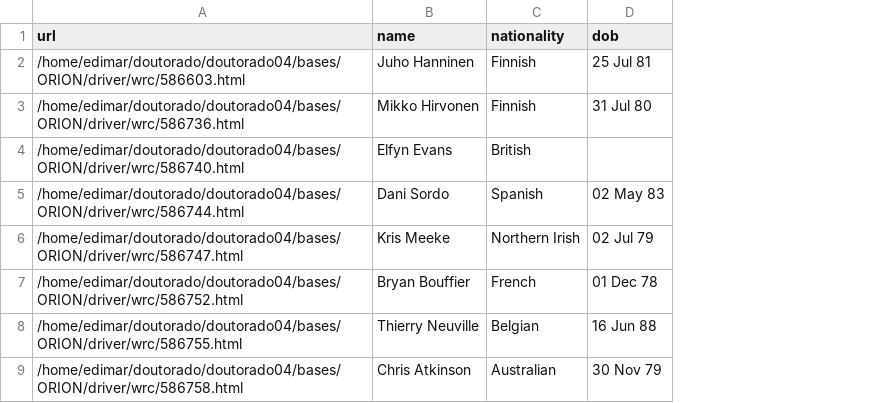
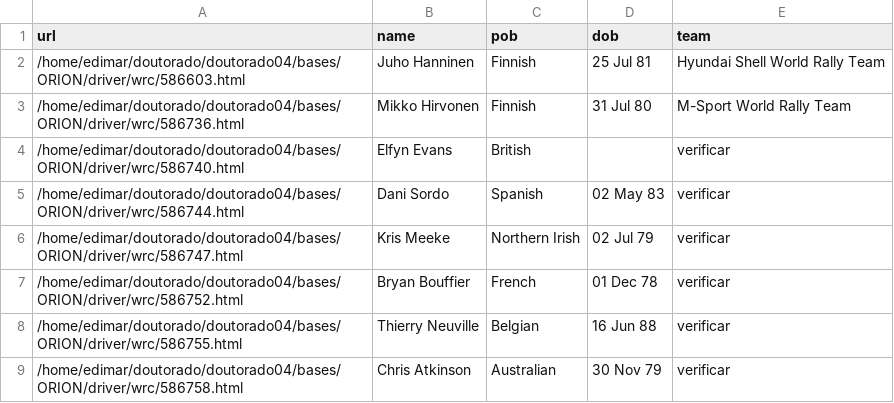
Before and after one commit to Nicholas-Lee-Bateman-282787728/WebExtractionDatasets, a CSV file: ORION/groundtruth/driver/wrc.csv, drawn as a sheet; only a part is shown; the diff names each change by its address in the sheet, - before the commit and + after, or states it on an @@ line.

```diff
--- a/ORION/groundtruth/driver/wrc.csv
+++ b/ORION/groundtruth/driver/wrc.csv
+column E (team), rows 2-9: Hyundai Shell World Rally Team | M-Sport World Rally Team | verificar | verificar | verificar | verificar | verificar | verificar
-C1: nationality
+C1: pob
```
Also changed, not shown: ORION/groundtruth/driver/euro_sports.csv, ORION/groundtruth/driver/f_1.csv, 5 other files.
